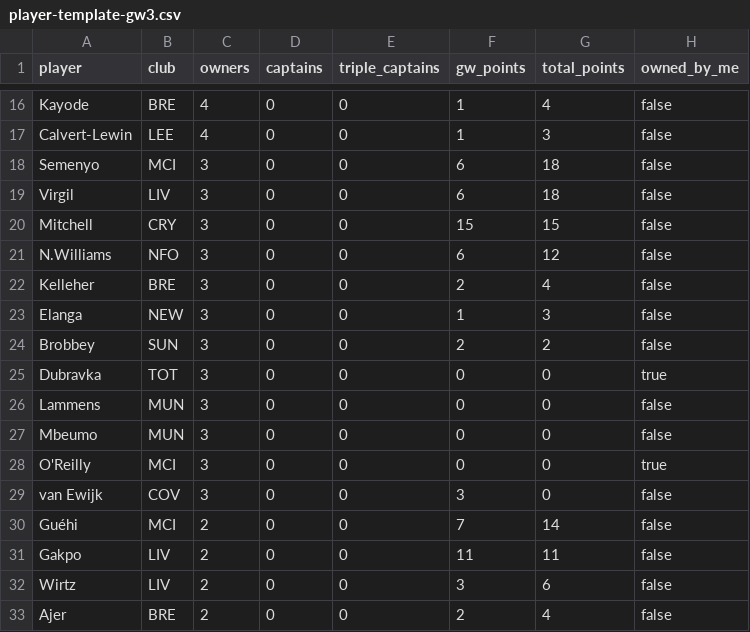
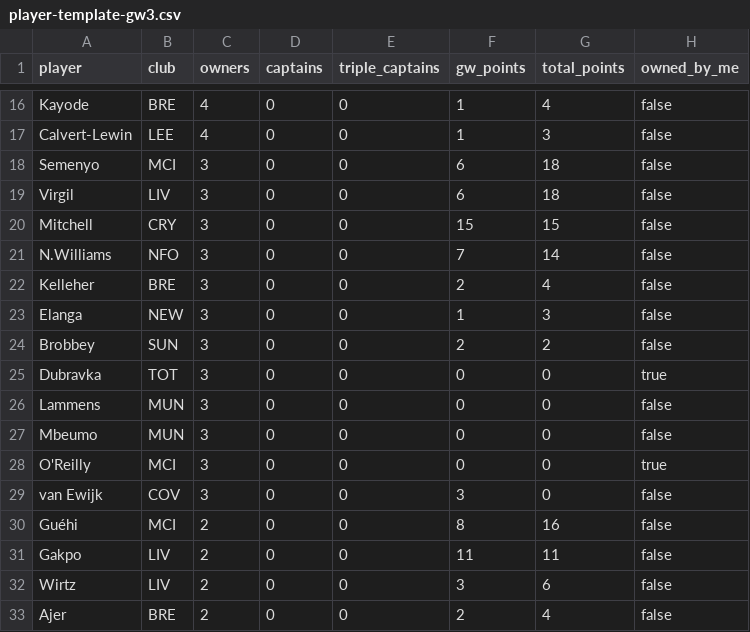
Before and after one commit to kanitnany-cloud/GPTxMe, a CSV file: mini-league/player-template-gw3.csv, drawn as a sheet; only a part is shown, gaps mark what is left out.

```diff
--- a/mini-league/player-template-gw3.csv
+++ b/mini-league/player-template-gw3.csv
@@ -20,3 +20,3 @@ Virgil,LIV,3,0,0,6,18,false
 Mitchell,CRY,3,0,0,15,15,false
-N.Williams,NFO,3,0,0,6,12,false
+N.Williams,NFO,3,0,0,7,14,false
 Kelleher,BRE,3,0,0,2,4,false
@@ -29,3 +29,3 @@ O'Reilly,MCI,3,0,0,0,0,true
 van Ewijk,COV,3,0,0,3,0,false
-Guéhi,MCI,2,0,0,7,14,false
+Guéhi,MCI,2,0,0,8,16,false
 Gakpo,LIV,2,0,0,11,11,false
```
Also changed, not shown: mini-league/team-summary-gw3.csv, 3 other files.
